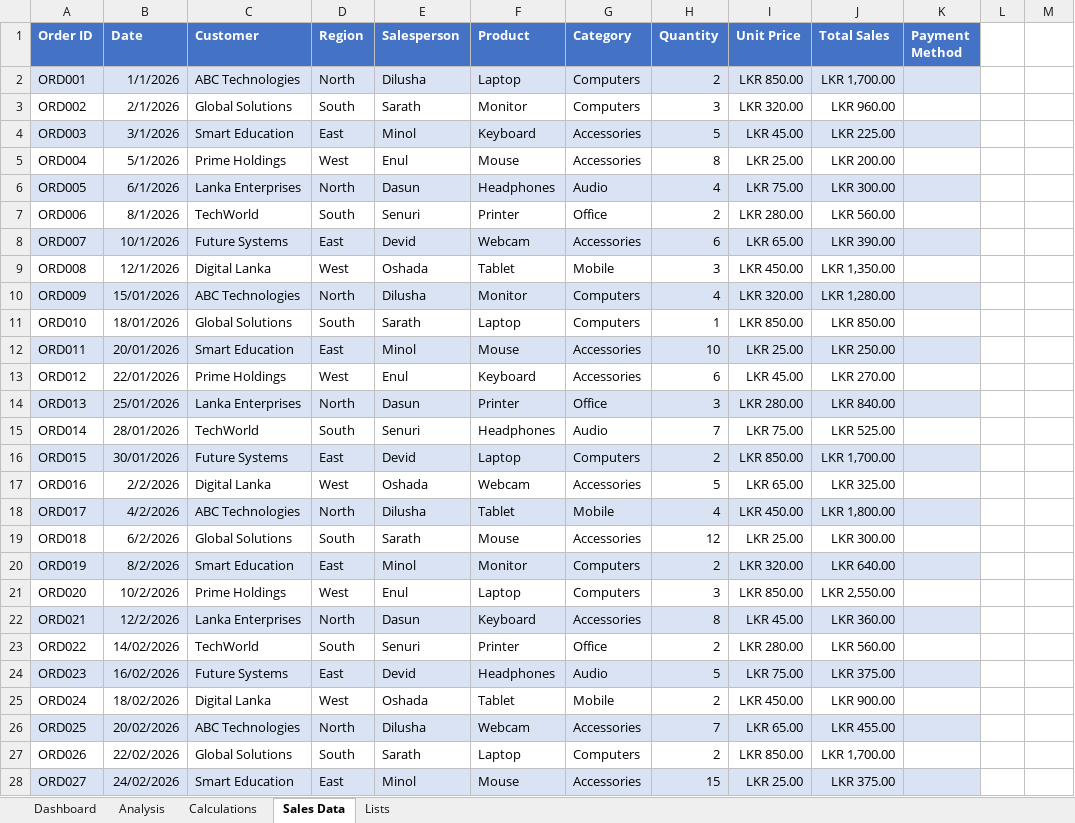
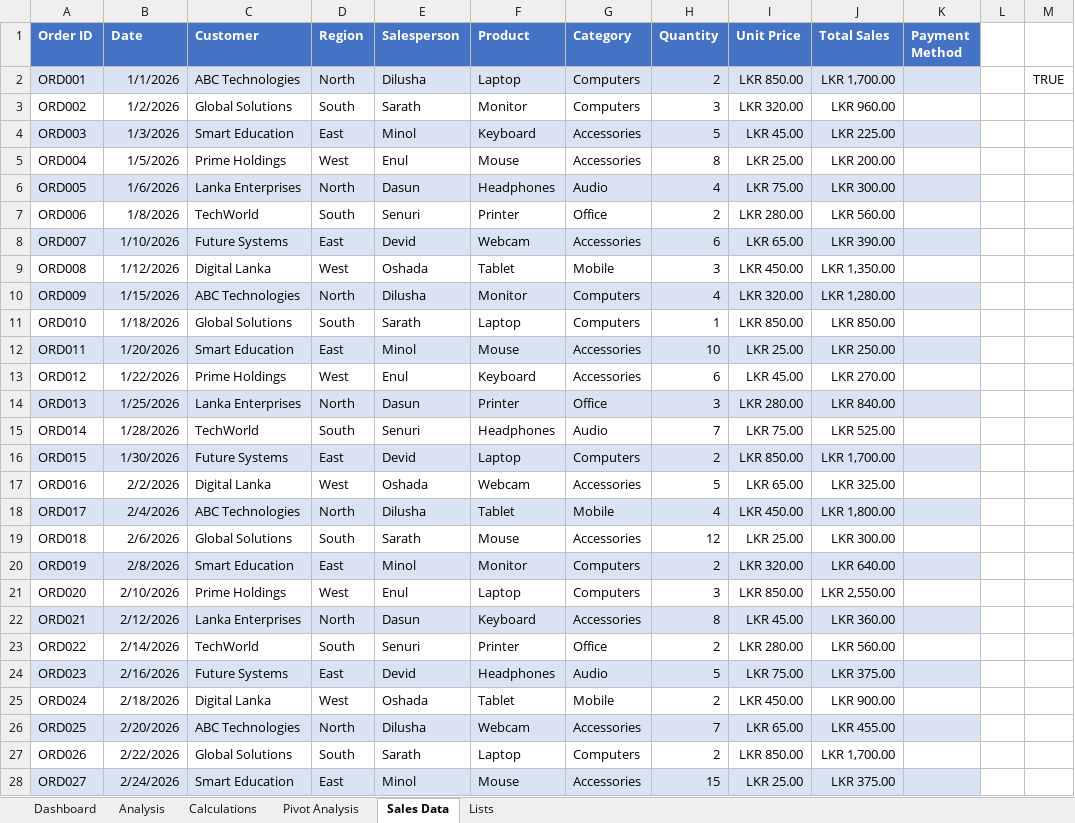
Before and after one commit to dilusha-lakshan/sales-performance-analysis-excel, an Excel workbook: Sales_Performance_Analysis.xlsx, sheet Sales Data, drawn as a sheet; only a part is shown; values as stored, in another font and other column widths than the file's, no borders; conditional formats and table styles not drawn; the diff covers the shown part only; the diff names each change by its address in the sheet, - before the commit and + after, or states it on an @@ line.

Commit message:
Create pivot tables and pivot charts

```diff
--- a/Sales_Performance_Analysis.xlsx (sheet Sales Data)
+++ b/Sales_Performance_Analysis.xlsx (sheet Sales Data)
+sheet tab: Pivot Analysis
-M2: (empty)
+M2: TRUE
-B3 (Date): 2/1/2026
+B3 (Date): 1/2/2026
-B4 (Date): 3/1/2026
+B4 (Date): 1/3/2026
-B5 (Date): 5/1/2026
+B5 (Date): 1/5/2026
-B6 (Date): 6/1/2026
+B6 (Date): 1/6/2026
-B7 (Date): 8/1/2026
+B7 (Date): 1/8/2026
-B8 (Date): 10/1/2026
+B8 (Date): 1/10/2026
-B9 (Date): 12/1/2026
+B9 (Date): 1/12/2026
-B10 (Date): 15/01/2026
+B10 (Date): 1/15/2026
-B11 (Date): 18/01/2026
+B11 (Date): 1/18/2026
-B12 (Date): 20/01/2026
+B12 (Date): 1/20/2026
-B13 (Date): 22/01/2026
+B13 (Date): 1/22/2026
-B14 (Date): 25/01/2026
+B14 (Date): 1/25/2026
-B15 (Date): 28/01/2026
+B15 (Date): 1/28/2026
-B16 (Date): 30/01/2026
+B16 (Date): 1/30/2026
-B18 (Date): 4/2/2026
+B18 (Date): 2/4/2026
-B19 (Date): 6/2/2026
+B19 (Date): 2/6/2026
-B20 (Date): 8/2/2026
+B20 (Date): 2/8/2026
-B21 (Date): 10/2/2026
+B21 (Date): 2/10/2026
-B22 (Date): 12/2/2026
+B22 (Date): 2/12/2026
-B23 (Date): 14/02/2026
+B23 (Date): 2/14/2026
-B24 (Date): 16/02/2026
+B24 (Date): 2/16/2026
-B25 (Date): 18/02/2026
+B25 (Date): 2/18/2026
-B26 (Date): 20/02/2026
+B26 (Date): 2/20/2026
-B27 (Date): 22/02/2026
+B27 (Date): 2/22/2026
-B28 (Date): 24/02/2026
+B28 (Date): 2/24/2026
```
Also changed, not shown: 23 edited cells elsewhere in this sheet, sheet Dashboard, sheet Calculations, sheet Analysis, sheet Lists, charts or pictures.
